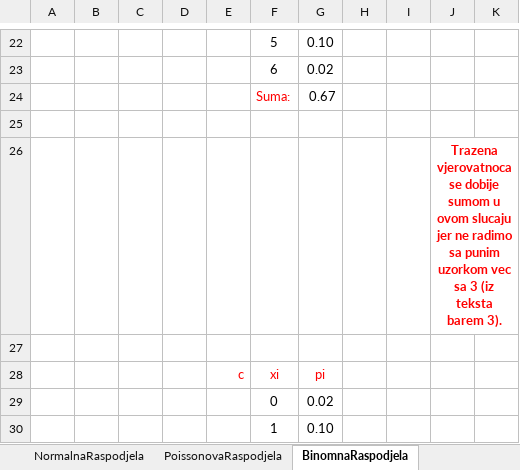
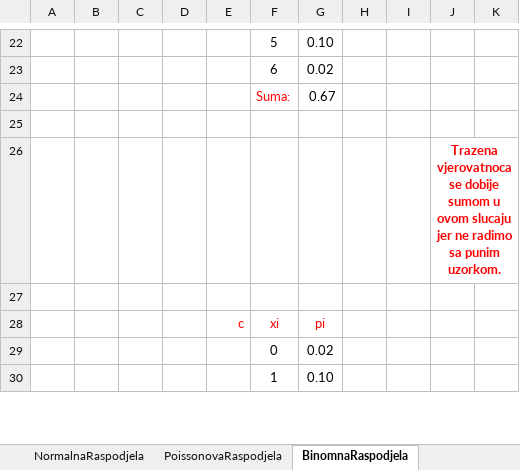
Before and after one commit to Infinity-Vault/Primijenjena-statistika, an Excel workbook: Vjezbe/PS_Predavanja_Vjezbe_7.xlsx, sheet BinomnaRaspodjela, drawn as a sheet; only a part is shown, gaps mark what is left out; values as stored, in another font and other column widths than the file's, no borders; charts and pictures not drawn; the diff names each change by its address in the sheet, - before the commit and + after, or states it on an @@ line.

Commit message:
refactor binomna raspodjela

```diff
--- a/Vjezbe/PS_Predavanja_Vjezbe_7.xlsx (sheet BinomnaRaspodjela)
+++ b/Vjezbe/PS_Predavanja_Vjezbe_7.xlsx (sheet BinomnaRaspodjela)
-J26: …sa punim uzorkom vec sa 3 (iz teksta barem 3).
+J26: …sa punim uzorkom.
```
